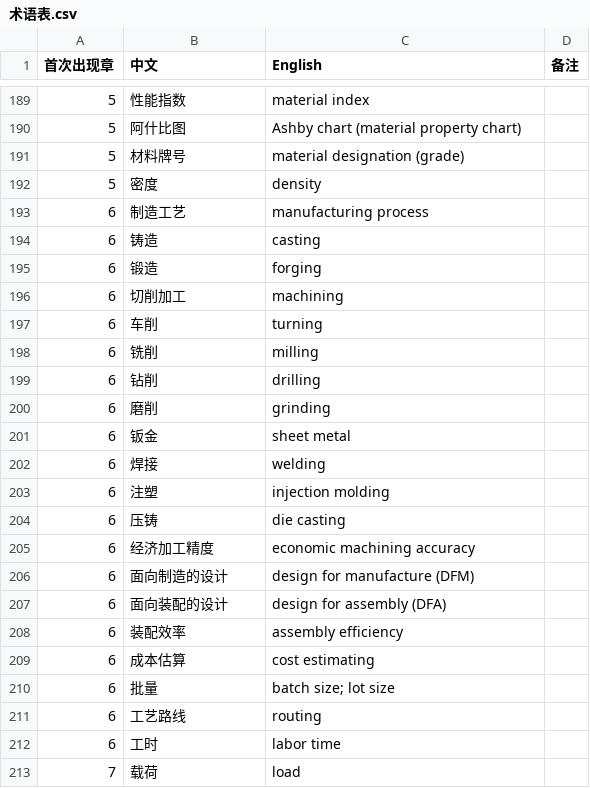
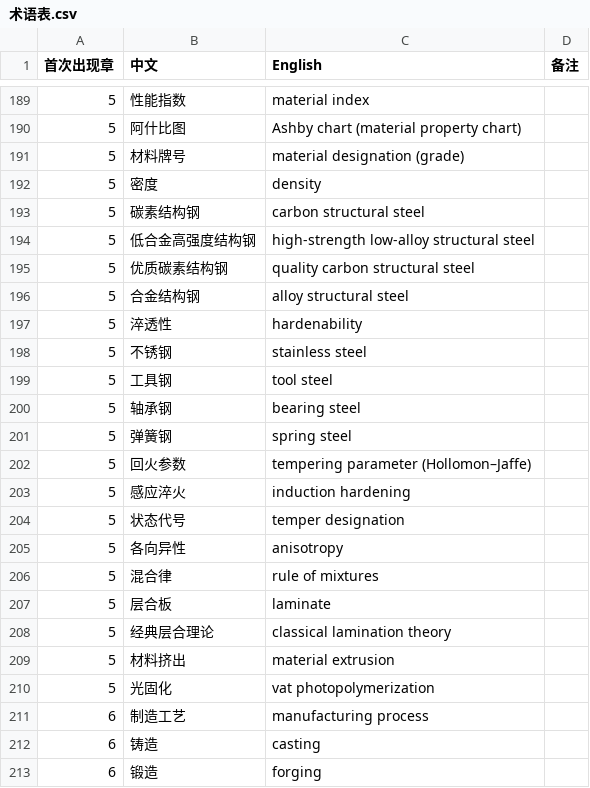
Before and after one commit to eddiezgq/WenQuest, a CSV file: textbook/mechdesign/conventions/术语表.csv, drawn as a sheet; only a part is shown, gaps mark what is left out; the shorter side is filled out with more unchanged rows; the diff names each change by its address in the sheet, - before the commit and + after, or states it on an @@ line.

```diff
--- a/textbook/mechdesign/conventions/术语表.csv
+++ b/textbook/mechdesign/conventions/术语表.csv
+row 193: 5 | 碳素结构钢 | carbon structural steel
+row 194: 5 | 低合金高强度结构钢 | high-strength low-alloy structural steel
+row 195: 5 | 优质碳素结构钢 | quality carbon structural steel
+row 196: 5 | 合金结构钢 | alloy structural steel
+row 197: 5 | 淬透性 | hardenability
+row 198: 5 | 不锈钢 | stainless steel
+row 199: 5 | 工具钢 | tool steel
+row 200: 5 | 轴承钢 | bearing steel
+row 201: 5 | 弹簧钢 | spring steel
+row 202: 5 | 回火参数 | tempering parameter (Hollomon–Jaffe)
+row 203: 5 | 感应淬火 | induction hardening
+row 204: 5 | 状态代号 | temper designation
+row 205: 5 | 各向异性 | anisotropy
+row 206: 5 | 混合律 | rule of mixtures
+row 207: 5 | 层合板 | laminate
+row 208: 5 | 经典层合理论 | classical lamination theory
+row 209: 5 | 材料挤出 | material extrusion
+row 210: 5 | 光固化 | vat photopolymerization
```
Also changed, not shown: 29 other files.
